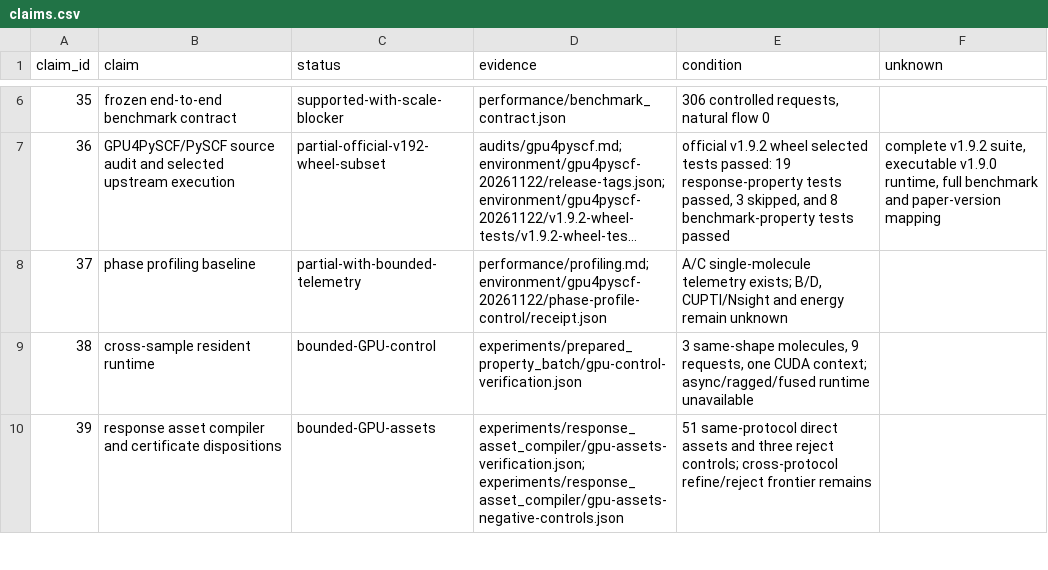
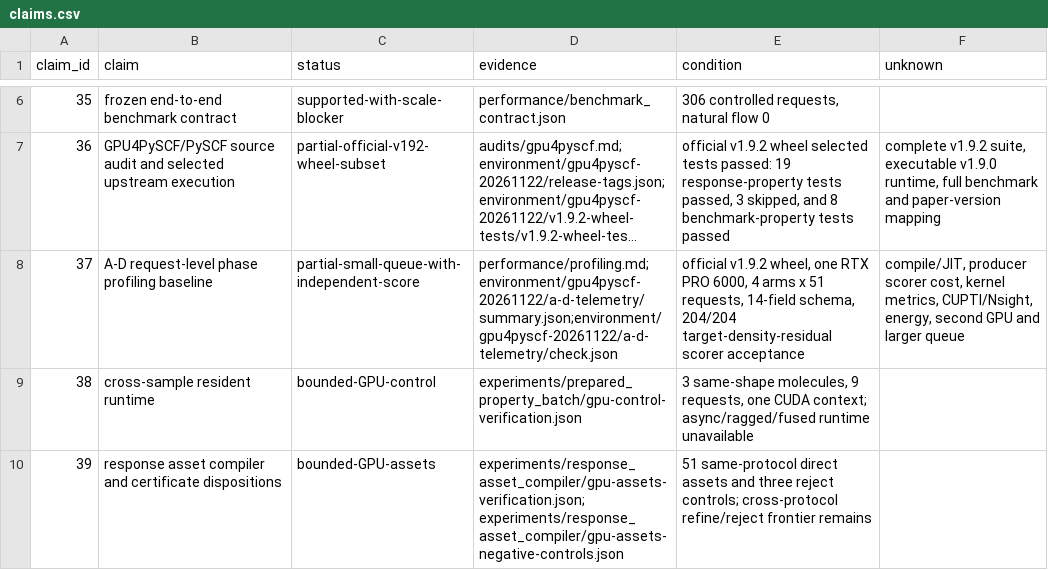
Before and after one commit to jinzhezenggroup/vibedataset, a CSV file: handoff/gqcdataset_codex_goal/research/release/claims.csv, drawn as a sheet; only a part is shown, gaps mark what is left out; long unchanged cells end in …; the diff names each change by its address in the sheet, - before the commit and + after, or states it on an @@ line.

Commit message:
研究：归档 GPU4PySCF 1.9.2 A-D telemetry 与独立评分

```diff
--- a/handoff/gqcdataset_codex_goal/research/release/claims.csv
+++ b/handoff/gqcdataset_codex_goal/research/release/claims.csv
-B8 (claim): phase profiling baseline
+B8 (claim): A-D request-level phase profiling baseline
-C8 (status): partial-with-bounded-telemetry
+C8 (status): partial-small-queue-with-independent-score
-D8 (evidence): performance/profiling.md;environment/gpu4pyscf-20261122/phase-profile-control/receipt.json
+D8 (evidence): performance/profiling.md;environment/gpu4pyscf-20261122/a-d-telemetry/summary.json;environment/gpu4pyscf-20261122/a-d-telemetry/check.json
-E8 (condition): A/C single-molecule telemetry exists; B/D, CUPTI/Nsight and energy remain unknown
+E8 (condition): official v1.9.2 wheel, one RTX PRO 6000, 4 arms x 51 requests, 14-field schema, 204/204 target-density-residual scorer acceptance
-F8 (unknown): (empty)
+F8 (unknown): compile/JIT, producer scorer cost, kernel metrics, CUPTI/Nsight, energy, second GPU and larger queue
```
Also changed, not shown: 35 other files.
